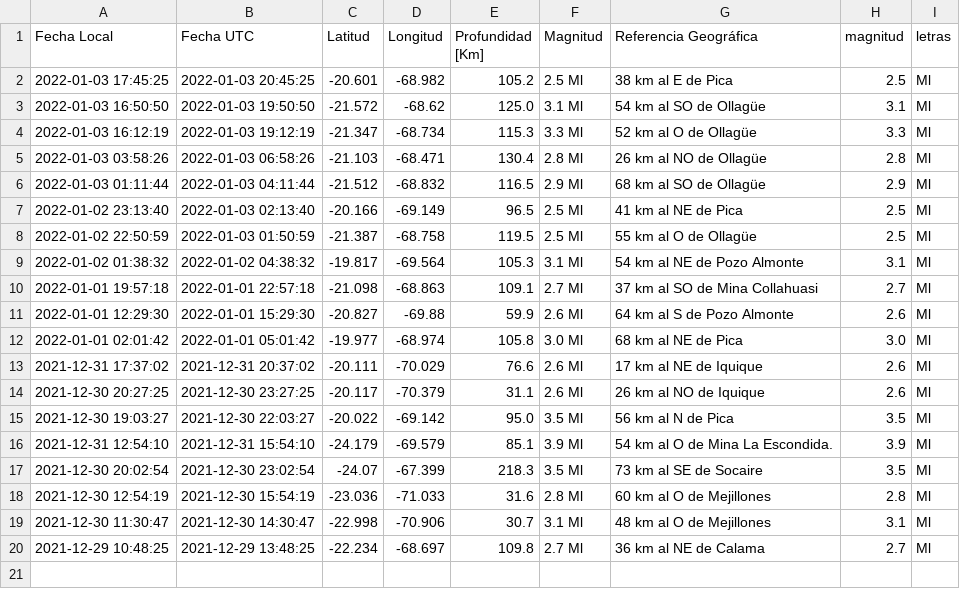
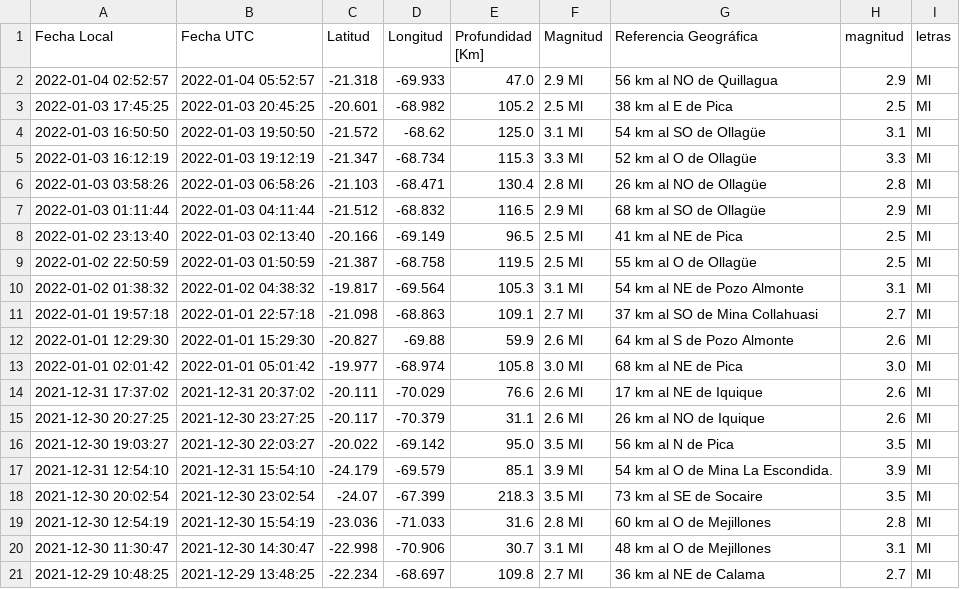
Before and after one commit to brunooviedo/sismosiquique, a CSV file: data_iquique.csv, drawn as a sheet.

```diff
--- a/data_iquique.csv
+++ b/data_iquique.csv
@@ -1,2 +1,3 @@
 Fecha Local,Fecha UTC,Latitud,Longitud,Profundidad [Km],Magnitud,Referencia Geográfica,magnitud,letras
+2022-01-04 02:52:57,2022-01-04 05:52:57,-21.318,-69.933,47.0,2.9 Ml, 56 km al NO de Quillagua,2.9,Ml
 2022-01-03 17:45:25,2022-01-03 20:45:25,-20.601,-68.982,105.2,2.5 Ml, 38 km al E de Pica,2.5,Ml
```
Also changed, not shown: data_iqq.csv.
